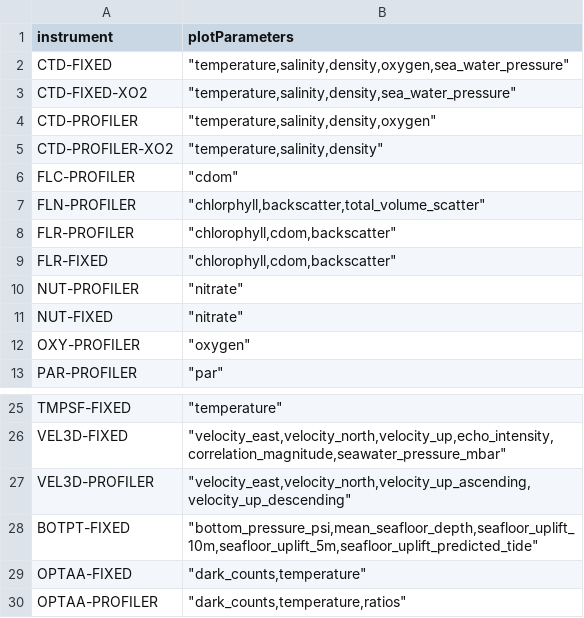
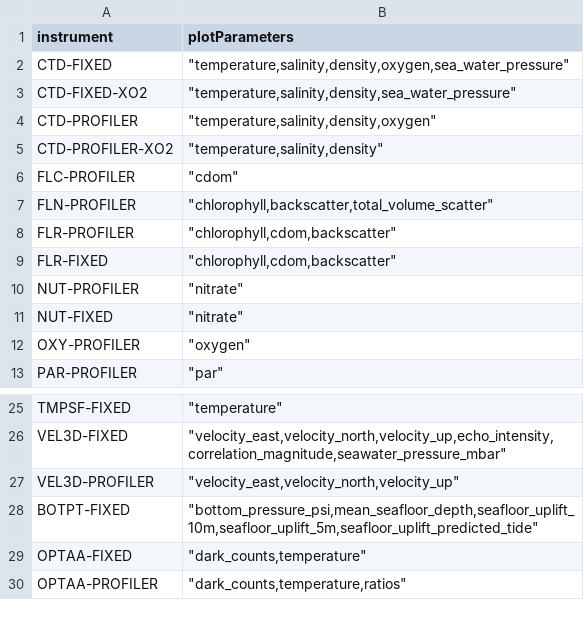
Before and after one commit to OOI-CabledArray/rca-data-tools, a CSV file: rca_data_tools/qaqc/params/plotParameters.csv, drawn as a sheet; only a part is shown, gaps mark what is left out.

```diff
--- a/rca_data_tools/qaqc/params/plotParameters.csv
+++ b/rca_data_tools/qaqc/params/plotParameters.csv
@@ -6,3 +6,3 @@ CTD-PROFILER-XO2,"""temperature,salinity,density"""
 FLC-PROFILER,"""cdom"""
-FLN-PROFILER,"""chlorphyll,backscatter,total_volume_scatter"""
+FLN-PROFILER,"""chlorophyll,backscatter,total_volume_scatter"""
 FLR-PROFILER,"""chlorophyll,cdom,backscatter"""
@@ -26,3 +26,3 @@ TMPSF-FIXED,"""temperature"""
 VEL3D-FIXED,"""velocity_east,velocity_north,velocity_up,echo_intensity,correlation_magnitude,seawater_pressure_mbar"""
-VEL3D-PROFILER,"""velocity_east,velocity_north,velocity_up_ascending,velocity_up_descending"""
+VEL3D-PROFILER,"""velocity_east,velocity_north,velocity_up"""
 BOTPT-FIXED,"""bottom_pressure_psi,mean_seafloor_depth,seafloor_uplift_10m,seafloor_uplift_5m,seafloor_uplift_predicted_tide"""
```
Also changed, not shown: rca_data_tools/qaqc/params/variableMap.csv.
